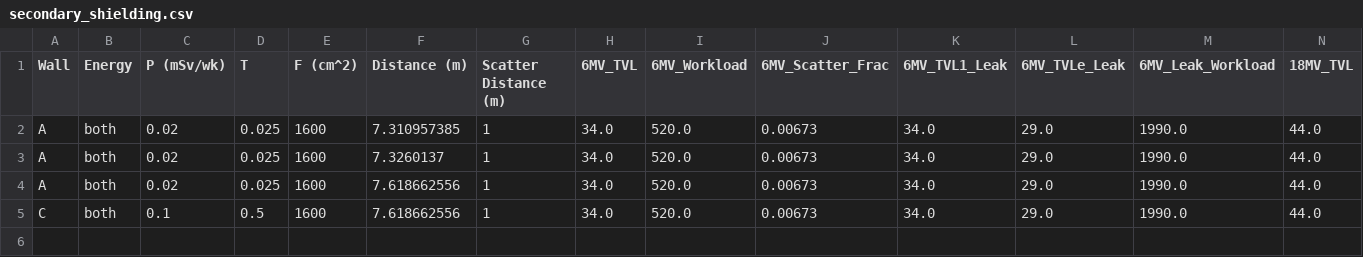
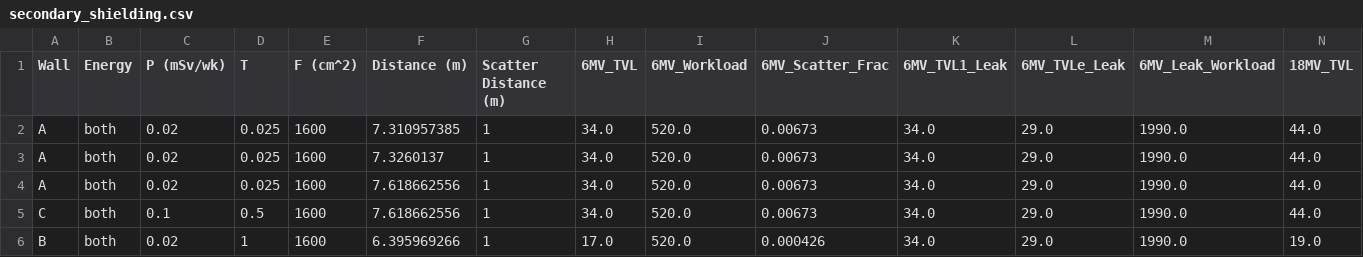
Before and after one commit to blueberrytoasts/MEDP_7530, a CSV file: secondary_shielding.csv, drawn as a sheet; only a part is shown; rows hold the shown columns only; the diff names each change by its address in the sheet, - before the commit and + after, or states it on an @@ line.

```diff
--- a/secondary_shielding.csv
+++ b/secondary_shielding.csv
+row 6: B | both | 0.02 | 1 | 1600 | 6.395969266 | 1 | 17.0 | 520.0 | 0.000426 | 34.0 | 29.0 | 1990.0 | 19.0
```
Also changed, not shown: 3 other files.
